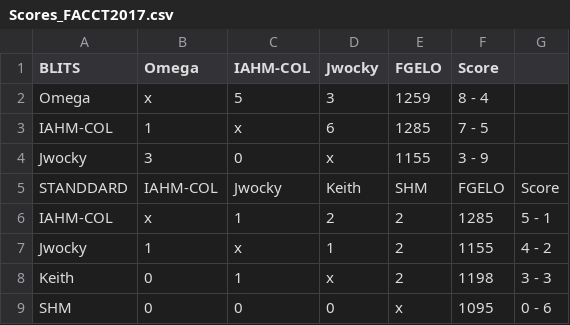
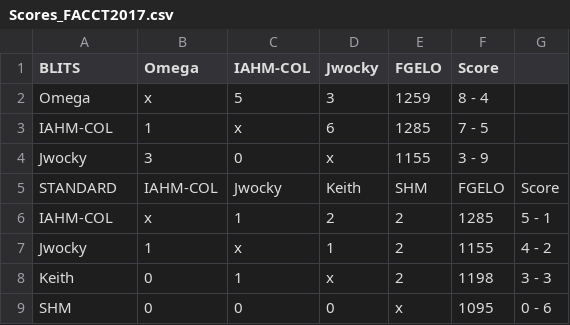
Before and after one commit to IAHM-COL/FACCT, a CSV file: Scores_FACCT2017.csv, drawn as a sheet.

Commit message:
add Score Tables

```diff
--- a/Scores_FACCT2017.csv
+++ b/Scores_FACCT2017.csv
@@ -4,3 +4,3 @@ IAHM-COL,1,x,6,1285,7 - 5,
 Jwocky,3,0,x,1155,3 - 9,
-STANDDARD,IAHM-COL,Jwocky,Keith,SHM,FGELO,Score
+STANDARD,IAHM-COL,Jwocky,Keith,SHM,FGELO,Score
 IAHM-COL,x,1,2,2,1285,5 - 1
```
